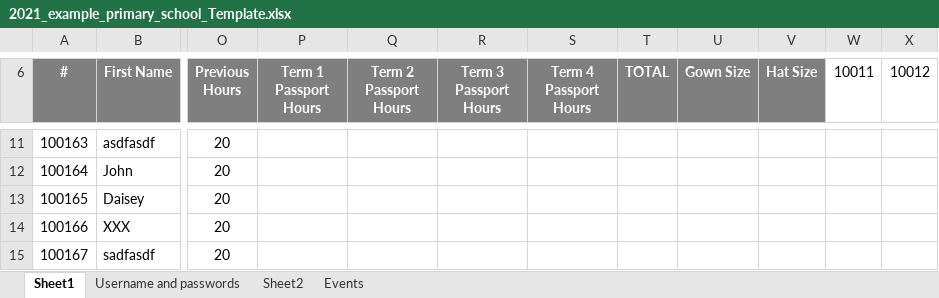
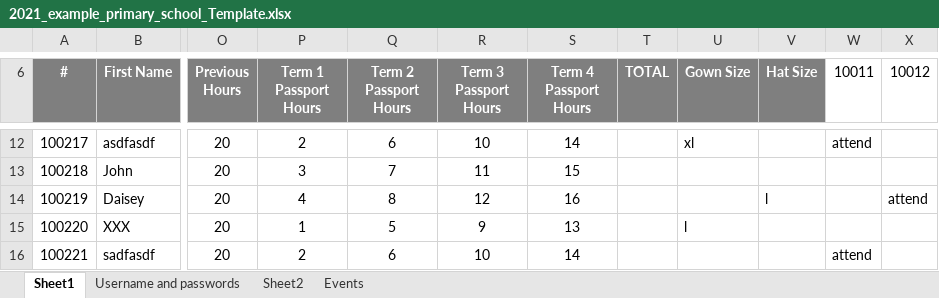
Before and after one commit to JingLiu2049/LincolnUni-3rd-Project-KidsUni, an Excel workbook: uploads/2021_example_primary_school_Template.xlsx, sheet Sheet1, drawn as a sheet; only a part is shown, gaps mark what is left out; values as stored, in another font and other column widths than the file's, no borders; addresses are those after the commit; the diff covers the shown part only; the diff names each change by its address in the sheet, - before the commit and + after, or states it on an @@ line.

```diff
--- a/uploads/2021_example_primary_school_Template.xlsx (sheet Sheet1)
+++ b/uploads/2021_example_primary_school_Template.xlsx (sheet Sheet1)
-A12 (#): 100163
+A12 (#): 100217
-P12 (Term 1 Passport Hours): (empty)
+P12 (Term 1 Passport Hours): 2
-Q12 (Term 2 Passport Hours): (empty)
+Q12 (Term 2 Passport Hours): 6
-R12 (Term 3 Passport Hours): (empty)
+R12 (Term 3 Passport Hours): 10
-S12 (Term 4 Passport Hours): (empty)
+S12 (Term 4 Passport Hours): 14
-U12 (Gown Size): (empty)
+U12 (Gown Size): xl
-W12 (10011): (empty)
+W12 (10011): attend
-A13 (#): 100164
+A13 (#): 100218
-P13 (Term 1 Passport Hours): (empty)
+P13 (Term 1 Passport Hours): 3
-Q13 (Term 2 Passport Hours): (empty)
+Q13 (Term 2 Passport Hours): 7
-R13 (Term 3 Passport Hours): (empty)
+R13 (Term 3 Passport Hours): 11
-S13 (Term 4 Passport Hours): (empty)
+S13 (Term 4 Passport Hours): 15
-A14 (#): 100165
+A14 (#): 100219
-P14 (Term 1 Passport Hours): (empty)
+P14 (Term 1 Passport Hours): 4
-Q14 (Term 2 Passport Hours): (empty)
+Q14 (Term 2 Passport Hours): 8
-R14 (Term 3 Passport Hours): (empty)
+R14 (Term 3 Passport Hours): 12
-S14 (Term 4 Passport Hours): (empty)
+S14 (Term 4 Passport Hours): 16
-V14 (Hat Size): (empty)
+V14 (Hat Size): l
-X14 (10012): (empty)
+X14 (10012): attend
-A15 (#): 100166
+A15 (#): 100220
-P15 (Term 1 Passport Hours): (empty)
+P15 (Term 1 Passport Hours): 1
-Q15 (Term 2 Passport Hours): (empty)
+Q15 (Term 2 Passport Hours): 5
-R15 (Term 3 Passport Hours): (empty)
+R15 (Term 3 Passport Hours): 9
-S15 (Term 4 Passport Hours): (empty)
+S15 (Term 4 Passport Hours): 13
-U15 (Gown Size): (empty)
+U15 (Gown Size): l
-A16 (#): 100167
+A16 (#): 100221
-P16 (Term 1 Passport Hours): (empty)
+P16 (Term 1 Passport Hours): 2
-Q16 (Term 2 Passport Hours): (empty)
+Q16 (Term 2 Passport Hours): 6
-R16 (Term 3 Passport Hours): (empty)
+R16 (Term 3 Passport Hours): 10
-S16 (Term 4 Passport Hours): (empty)
+S16 (Term 4 Passport Hours): 14
-W16 (10011): (empty)
+W16 (10011): attend
```
Also changed, not shown: 2 added rows, 66 edited cells and cell formats elsewhere in this sheet, sheet Username and passwords, sheet Events, uploads/2021_Learning_Destination.xlsx, uploads/2021_example_primary_school_completed.xlsx, 11 other files.
